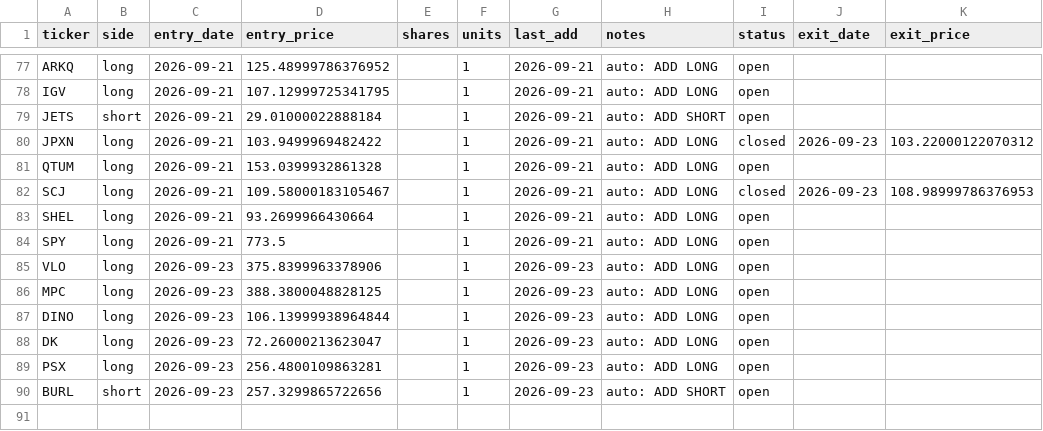
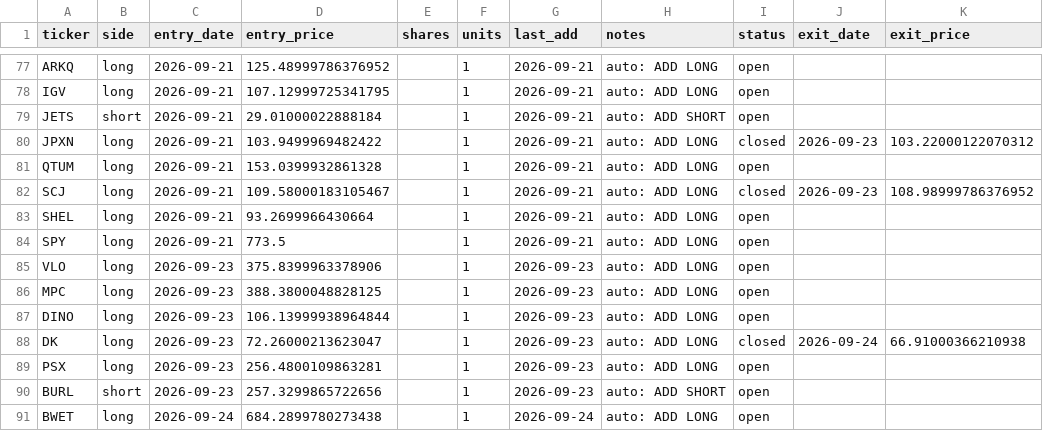
Before and after one commit to vazd17-gif/Macro-Risk-Range-Signals, a CSV file: fractal/data/portfolio.csv, drawn as a sheet; only a part is shown, gaps mark what is left out.

```diff
--- a/fractal/data/portfolio.csv
+++ b/fractal/data/portfolio.csv
@@ -81,3 +81,3 @@ JPXN,long,2026-09-21,103.9499969482422,,1,2026-09-21,auto: ADD LONG,closed,2026-
 QTUM,long,2026-09-21,153.0399932861328,,1,2026-09-21,auto: ADD LONG,open,,
-SCJ,long,2026-09-21,109.58000183105467,,1,2026-09-21,auto: ADD LONG,closed,2026-09-23,108.98999786376953
+SCJ,long,2026-09-21,109.58000183105467,,1,2026-09-21,auto: ADD LONG,closed,2026-09-23,108.98999786376952
 SHEL,long,2026-09-21,93.2699966430664,,1,2026-09-21,auto: ADD LONG,open,,
@@ -87,4 +87,5 @@ MPC,long,2026-09-23,388.3800048828125,,1,2026-09-23,auto: ADD LONG,open,,
 DINO,long,2026-09-23,106.13999938964844,,1,2026-09-23,auto: ADD LONG,open,,
-DK,long,2026-09-23,72.26000213623047,,1,2026-09-23,auto: ADD LONG,open,,
+DK,long,2026-09-23,72.26000213623047,,1,2026-09-23,auto: ADD LONG,closed,2026-09-24,66.91000366210938
 PSX,long,2026-09-23,256.4800109863281,,1,2026-09-23,auto: ADD LONG,open,,
 BURL,short,2026-09-23,257.3299865722656,,1,2026-09-23,auto: ADD SHORT,open,,
+BWET,long,2026-09-24,684.2899780273438,,1,2026-09-24,auto: ADD LONG,open,,
```
Also changed, not shown: fractal/data/pnl_track.csv, 1 other file.
